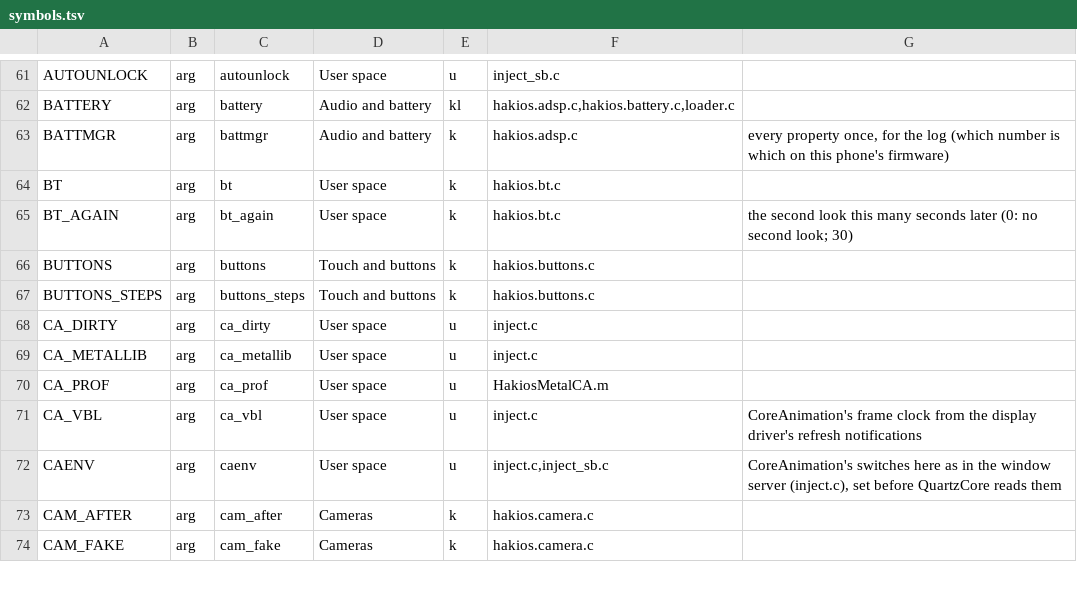
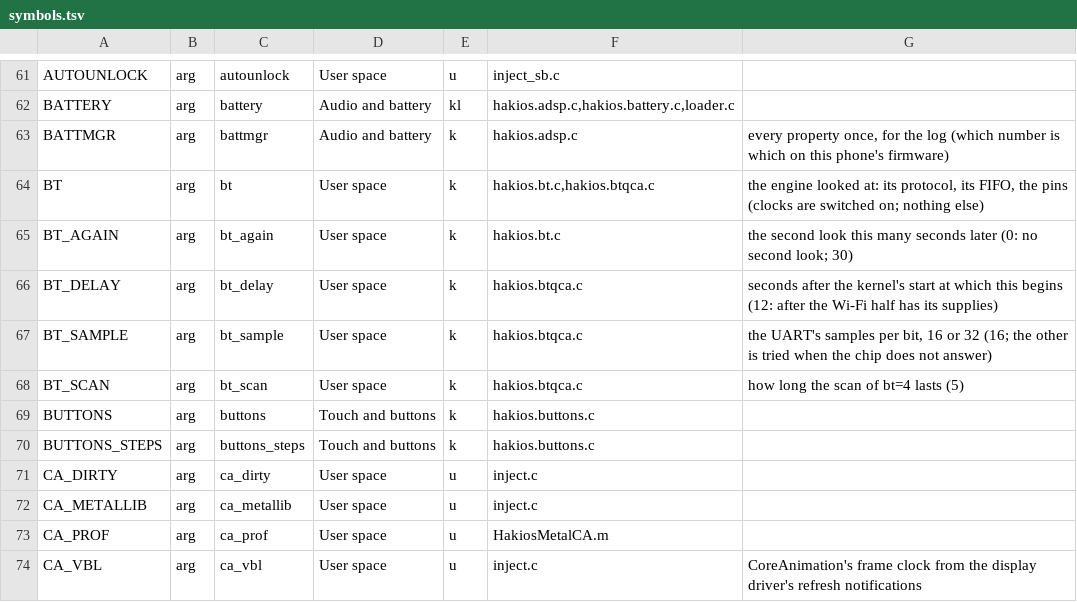
Before and after one commit to rafsanbasunia/ios-garnet, a TSV file: configs/symbols.tsv, drawn as a sheet; only a part is shown, gaps mark what is left out; the shorter side is filled out with more unchanged rows.

Commit message:
Bluetooth: the controller up, and for programs as /dev/hakios-bt
drivers/bluetooth/hakios.btqca.c brings up the Bluetooth half of the
phone's radio chip (a WCN3991) on its UART, serial engine 5 of QUP 1: the
supplies, the clock and the pins, the engine as a polled UART with flow
control, the chip's two power bytes, its version, its patch and settings
(crbtfw32.tlv and crnv32.bin, from fw-bt/, which pull-firmware.sh now
fills), HCI reset. The chip's sleep bytes are answered in the driver, and
whole HCI packets go to whoever opens /dev/hakios-bt. bt_test reads the
controller's version through it and counts Bluetooth LE advertisements.

Off unless asked for (bt=3), at 115200 baud, and Darwin's Bluetooth
daemon does not use it yet: nothing in Settings. docs/garnet/BLUETOOTH.md.

```diff
--- a/configs/symbols.tsv
+++ b/configs/symbols.tsv
@@ -63,4 +63,7 @@ BATTERY	arg	battery	Audio and battery	kl	hakios.adsp.c,hakios.battery.c,loader.c
 BATTMGR	arg	battmgr	Audio and battery	k	hakios.adsp.c	every property once, for the log (which number is which on this phone's firmware)
-BT	arg	bt	User space	k	hakios.bt.c	
+BT	arg	bt	User space	k	hakios.bt.c,hakios.btqca.c	the engine looked at: its protocol, its FIFO, the pins (clocks are switched on; nothing else)
 BT_AGAIN	arg	bt_again	User space	k	hakios.bt.c	the second look this many seconds later (0: no second look; 30)
+BT_DELAY	arg	bt_delay	User space	k	hakios.btqca.c	seconds after the kernel's start at which this begins (12: after the Wi-Fi half has its supplies)
+BT_SAMPLE	arg	bt_sample	User space	k	hakios.btqca.c	the UART's samples per bit, 16 or 32 (16; the other is tried when the chip does not answer)
+BT_SCAN	arg	bt_scan	User space	k	hakios.btqca.c	how long the scan of bt=4 lasts (5)
 BUTTONS	arg	buttons	Touch and buttons	k	hakios.buttons.c	
```
Also changed, not shown: 16 other files.
